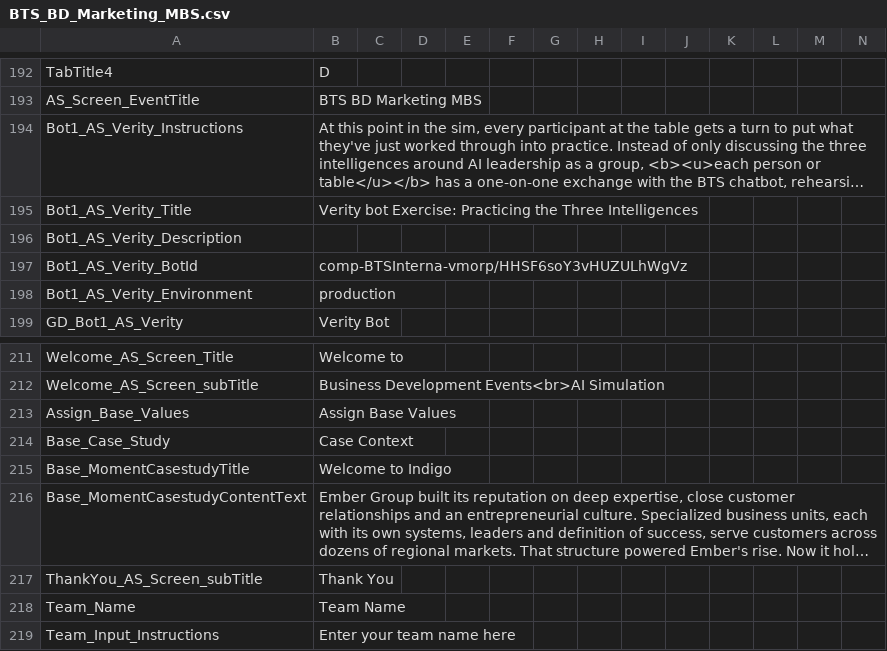
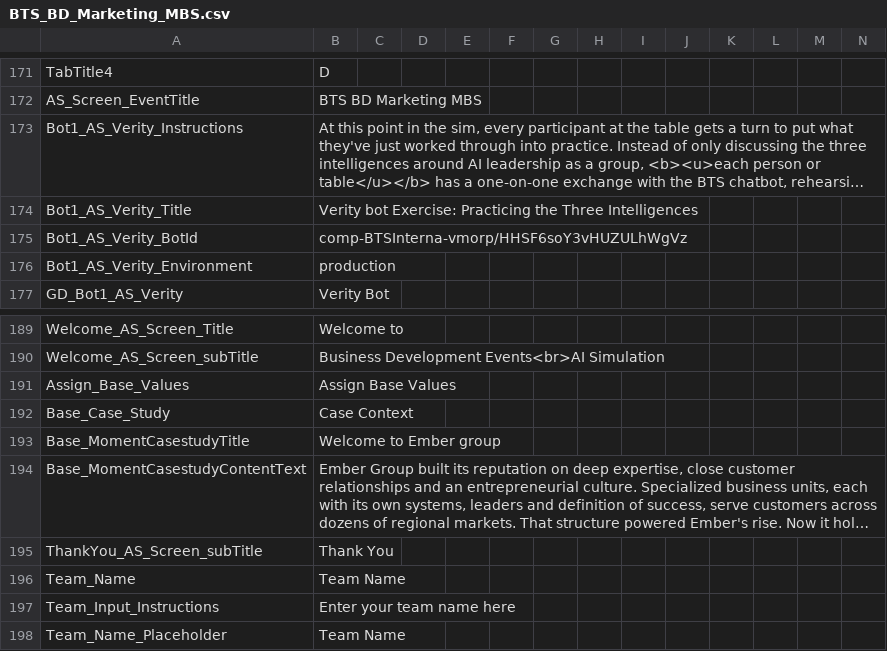
Before and after one commit to BTS-USA/BTS_BD_Marketing_MBS, a CSV file: BTS_BD_Marketing_MBS.csv, drawn as a sheet; only a part is shown, gaps mark what is left out; the shorter side is filled out with more unchanged rows; long unchanged cells end in …; removed rows and columns are numbered as before the commit, all else as after; rows hold the shown columns only; the diff covers the shown part only; the diff names each change by its address in the sheet, - before the commit and + after, or states it on an @@ line.

```diff
--- a/BTS_BD_Marketing_MBS.csv
+++ b/BTS_BD_Marketing_MBS.csv
-row 196: Bot1_AS_Verity_Description
-B193: Welcome to Indigo
+B193: Welcome to Ember group
```
Also changed, not shown: 2 added rows, 21 removed rows, 15 moved rows and 29 edited cells elsewhere in this file, 1 other file.
